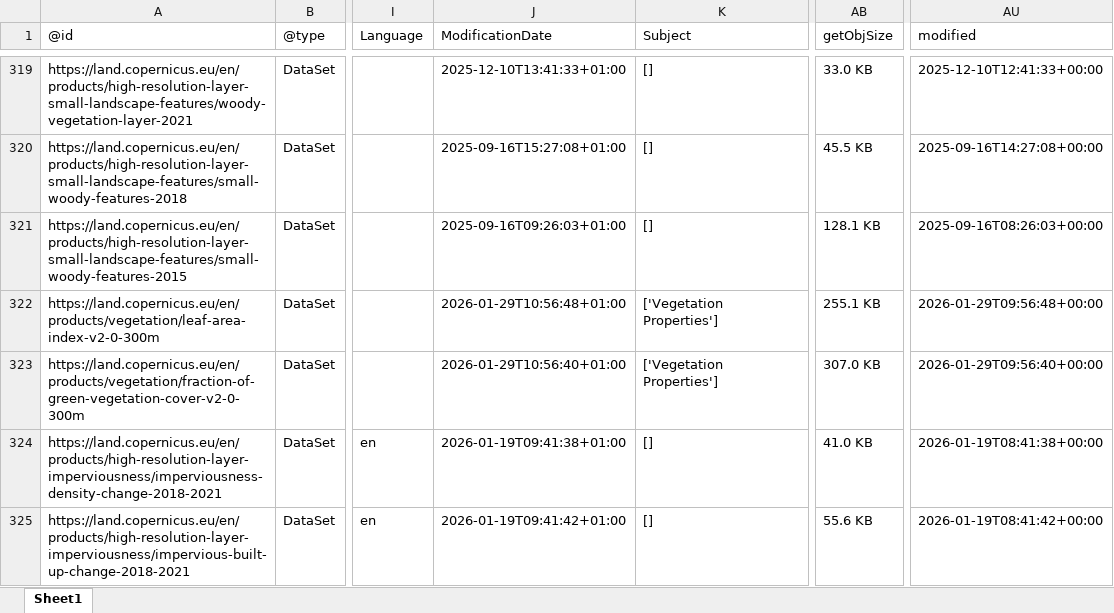
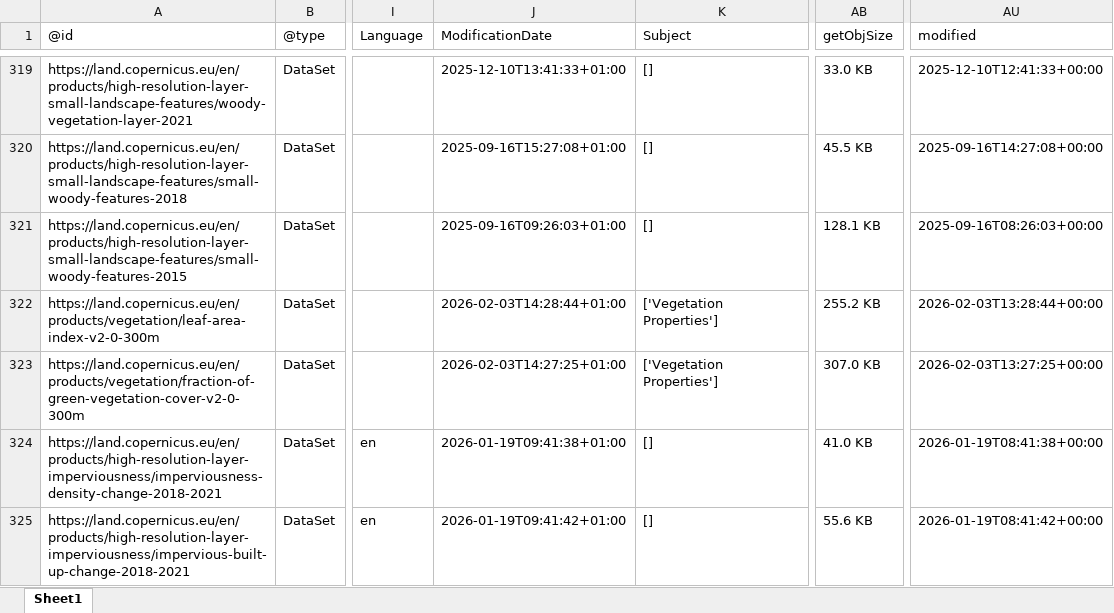
Before and after one commit to do-me/Copernicus-Services-Products-Metadata, an Excel workbook: outputs/excel/land.xlsx, sheet Sheet1, drawn as a sheet; only a part is shown, gaps mark what is left out; values as stored, in another font and other column widths than the file's, no borders; the diff covers the shown part only; the diff names each change by its address in the sheet, - before the commit and + after, or states it on an @@ line.

```diff
--- a/outputs/excel/land.xlsx (sheet Sheet1)
+++ b/outputs/excel/land.xlsx (sheet Sheet1)
-J322 (ModificationDate): 2026-01-29T10:56:48+01:00
+J322 (ModificationDate): 2026-02-03T14:28:44+01:00
-AB322 (getObjSize): 255.1 KB
+AB322 (getObjSize): 255.2 KB
-AU322 (modified): 2026-01-29T09:56:48+00:00
+AU322 (modified): 2026-02-03T13:28:44+00:00
-J323 (ModificationDate): 2026-01-29T10:56:40+01:00
+J323 (ModificationDate): 2026-02-03T14:27:25+01:00
-AU323 (modified): 2026-01-29T09:56:40+00:00
+AU323 (modified): 2026-02-03T13:27:25+00:00
```
Also changed, not shown: 26 edited cells elsewhere in this sheet, outputs/excel/atmosphere.xlsx, outputs/excel/climate.xlsx, 27 other files.
